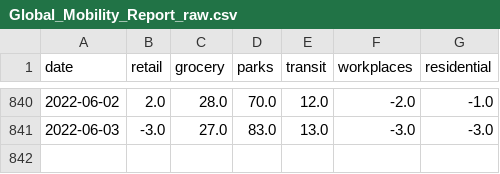
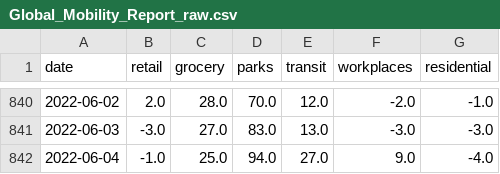
Before and after one commit to bisop-repo/dashboard, a CSV file: Global_Mobility_Report_raw.csv, drawn as a sheet; only a part is shown, gaps mark what is left out; the diff names each change by its address in the sheet, - before the commit and + after, or states it on an @@ line.

```diff
--- a/Global_Mobility_Report_raw.csv
+++ b/Global_Mobility_Report_raw.csv
+row 842: 2022-06-04 | -1.0 | 25.0 | 94.0 | 27.0 | 9.0 | -4.0
```
Also changed, not shown: paq_vs_google.csv, paq_vs_google_diff.csv, 5 other files.
